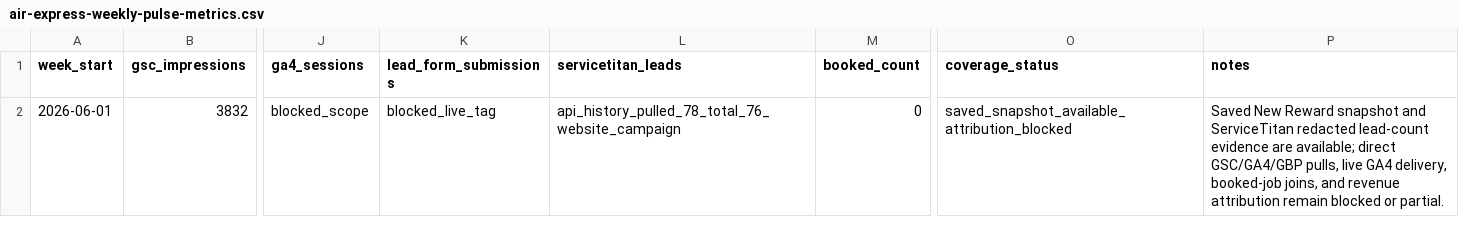
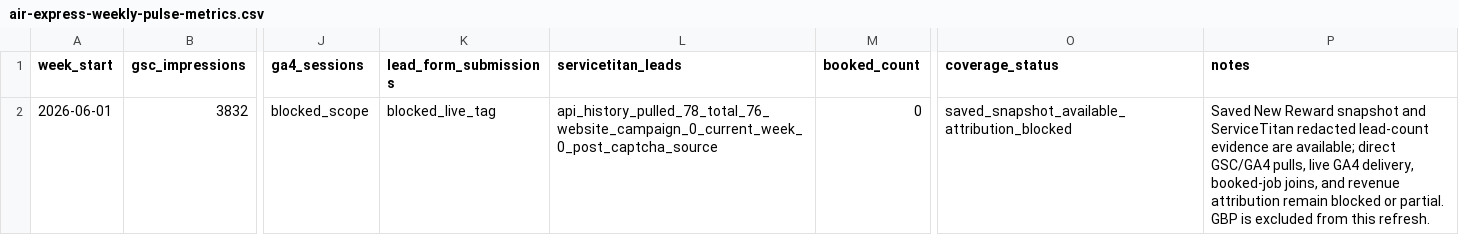
Before and after one commit to CryptoJym/air-express-hvac, a CSV file: data/air-express-weekly-pulse-metrics.csv, drawn as a sheet; only a part is shown, gaps mark what is left out; the diff names each change by its address in the sheet, - before the commit and + after, or states it on an @@ line.

```diff
--- a/data/air-express-weekly-pulse-metrics.csv
+++ b/data/air-express-weekly-pulse-metrics.csv
-L2 (servicetitan_leads): api_history_pulled_78_total_76_website_campaign
+L2 (servicetitan_leads): api_history_pulled_78_total_76_website_campaign_0_current_week_0_post_captcha_source
-P2 (notes): …available; direct GSC/GA4/GBP pulls, live GA4 delivery, booked-job joins, and revenue attribution remain blocked or partial.
+P2 (notes): …available; direct GSC/GA4 pulls, live GA4 delivery, booked-job joins, and revenue attribution remain blocked or partial. GBP is excluded from this refresh.
```
Also changed, not shown: data/air-express-next-action-issue-map.csv, data/attribution-work-items.csv, 27 other files.
